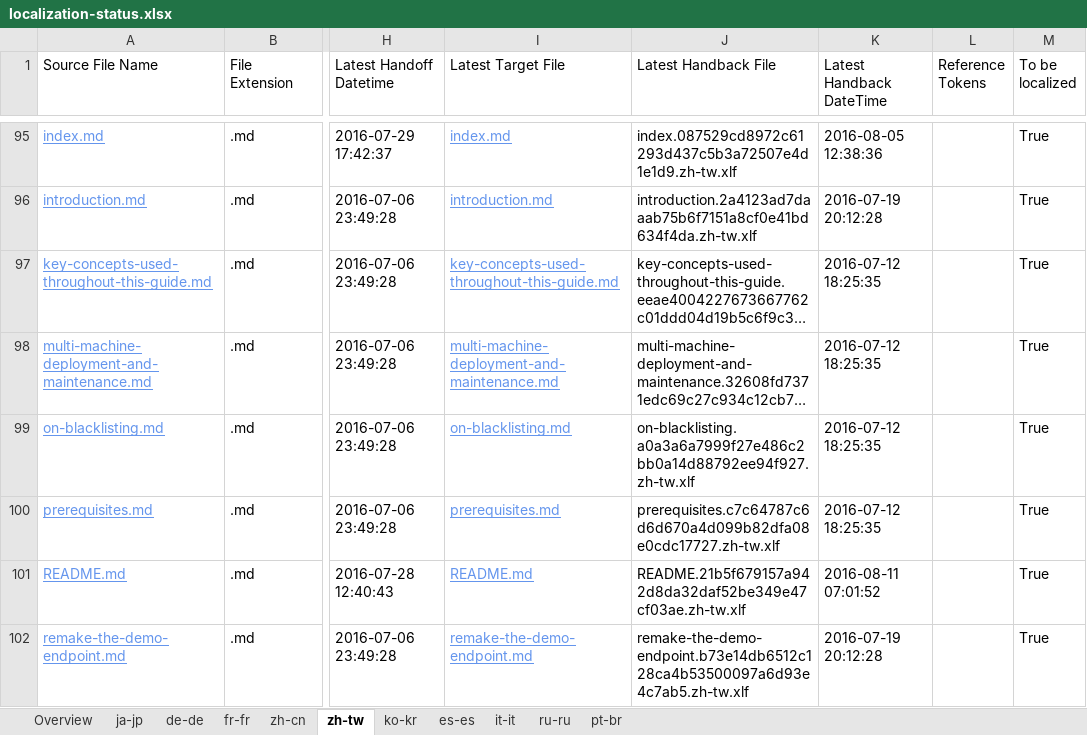
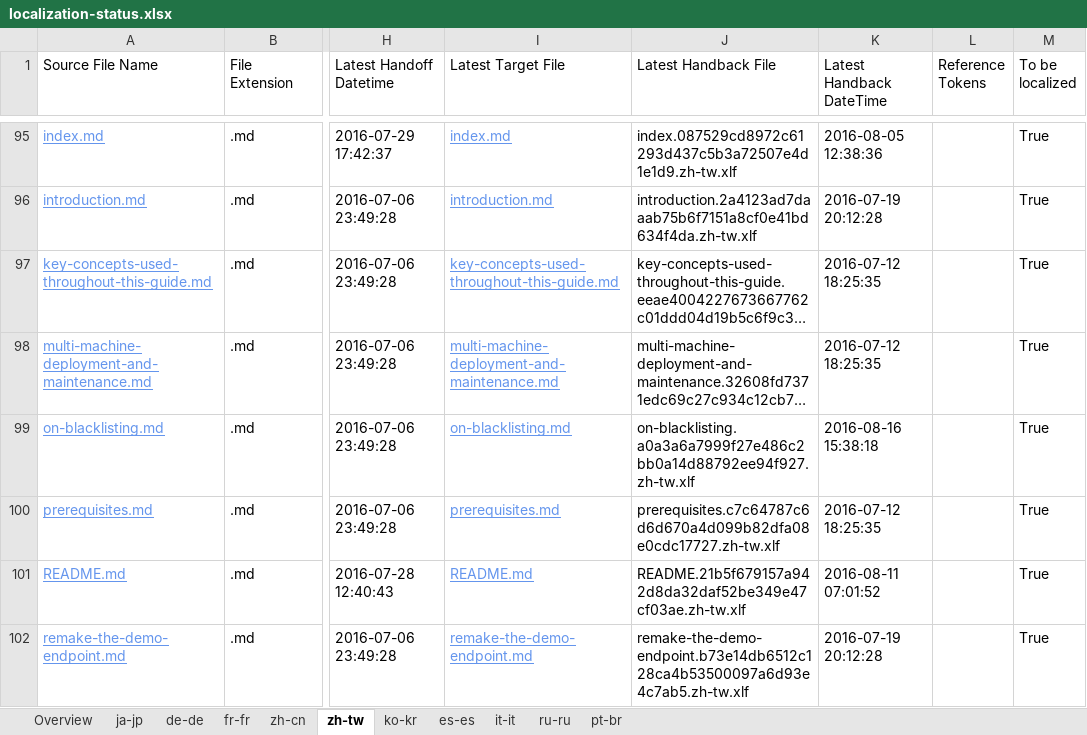
Before and after one commit to SonjaSaltzman/powerShell-Docs.handback, an Excel workbook: ol-handback/PowerShell/powerShell-Docs/live/localization-status.xlsx, sheet zh-tw, drawn as a sheet; only a part is shown, gaps mark what is left out; long unchanged cells end in …; values as stored, in another font and other column widths than the file's, no borders; table styles not drawn; the diff names each change by its address in the sheet, - before the commit and + after, or states it on an @@ line.

Commit message:
Generate Report for Handback

```diff
--- a/ol-handback/PowerShell/powerShell-Docs/live/localization-status.xlsx (sheet zh-tw)
+++ b/ol-handback/PowerShell/powerShell-Docs/live/localization-status.xlsx (sheet zh-tw)
-K99 (Latest Handback DateTime): 2016-07-12 18:25:35
+K99 (Latest Handback DateTime): 2016-08-16 15:38:18
```
Also changed, not shown: ol-handback/PowerShell/powerShell-Docs/live/handback-status.xlsx.
